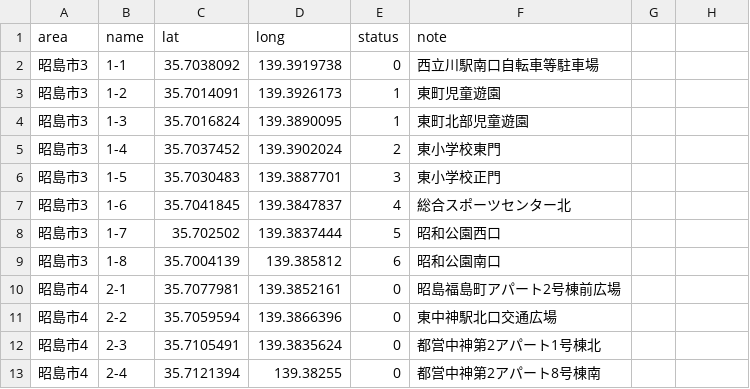
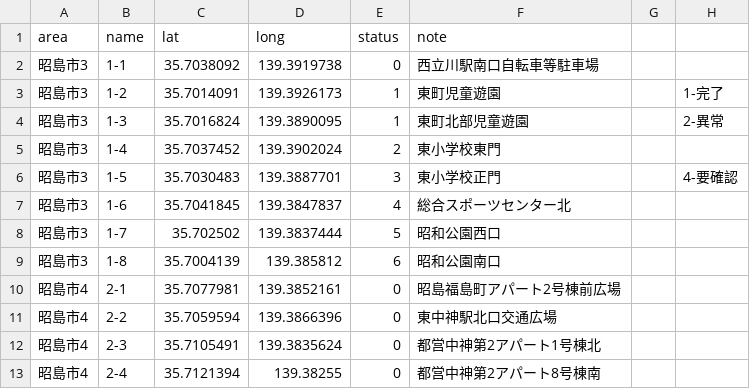
Before and after one commit to yuukiner/akishima2025, a CSV file: public/data/all.csv, drawn as a sheet; only a part is shown; the diff names each change by its address in the sheet, - before the commit and + after, or states it on an @@ line.

```diff
--- a/public/data/all.csv
+++ b/public/data/all.csv
-H3: (empty)
+H3: 1-完了
-H4: (empty)
+H4: 2-異常
-H6: (empty)
+H6: 4-要確認
```
Also changed, not shown: 1 other file.
